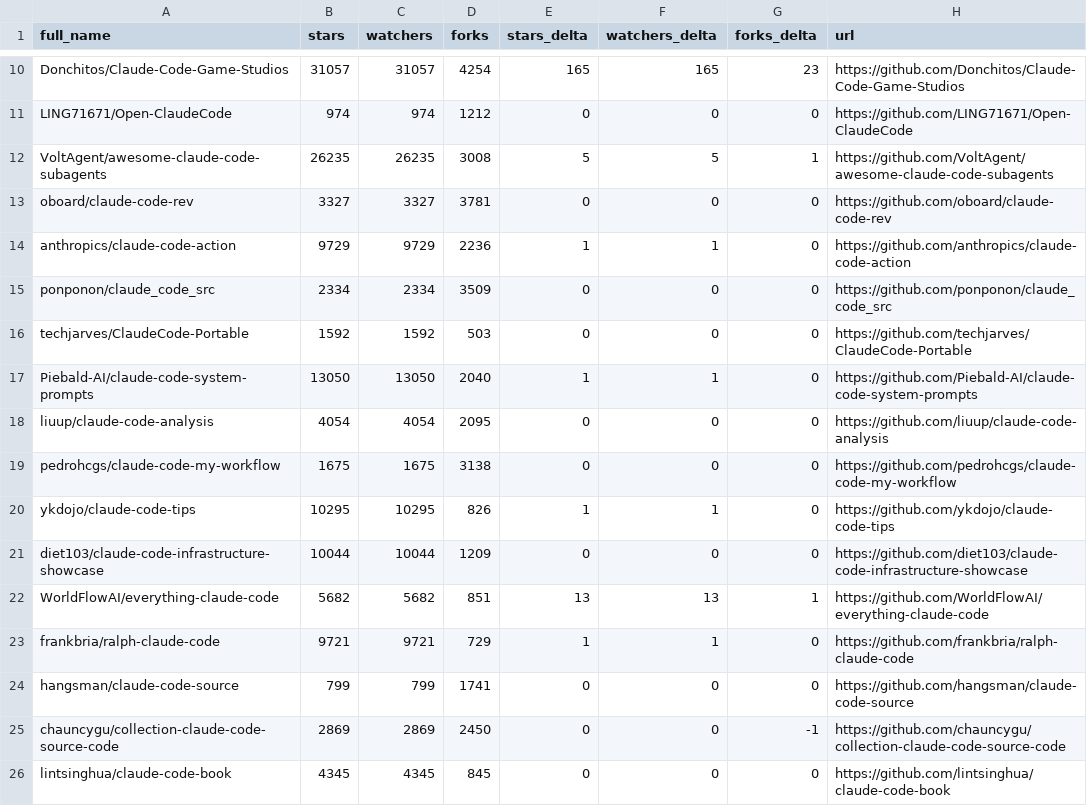
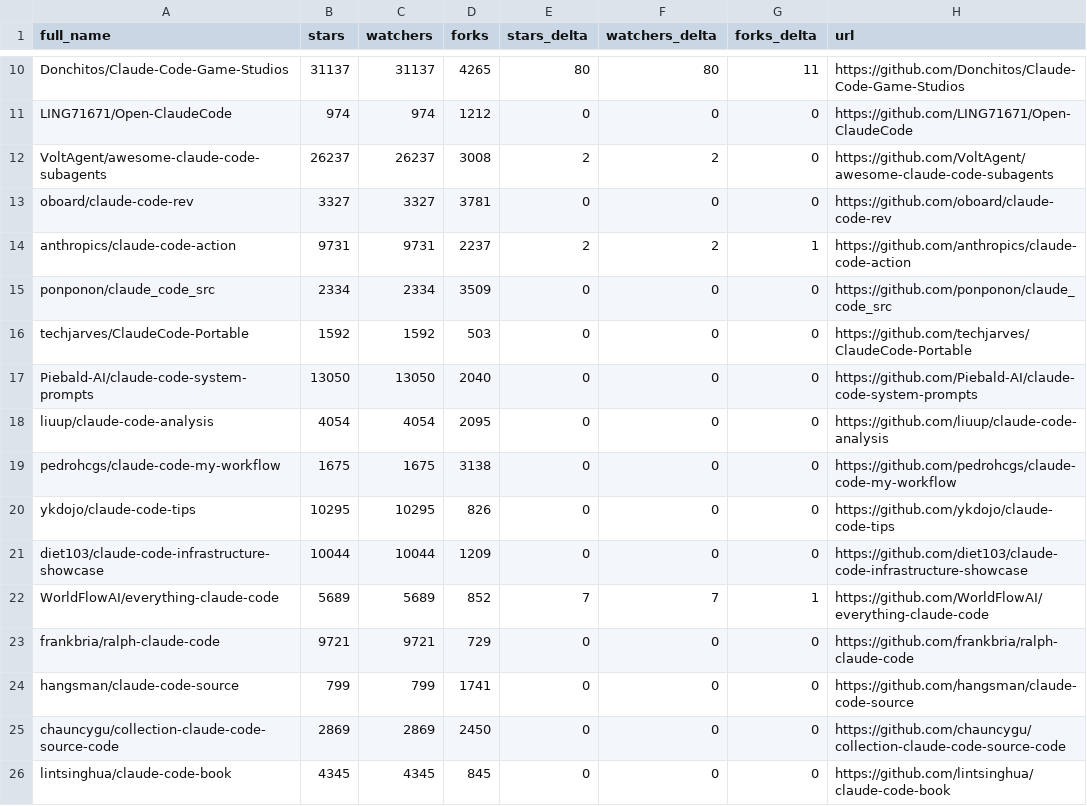
Before and after one commit to 2233admin/awesome-claude-code, a CSV file: data/repo-ticker.csv, drawn as a sheet; only a part is shown, gaps mark what is left out; the diff covers the shown part only; the diff names each change by its address in the sheet, - before the commit and + after, or states it on an @@ line.

```diff
--- a/data/repo-ticker.csv
+++ b/data/repo-ticker.csv
-B10 (stars): 31057
+B10 (stars): 31137
-C10 (watchers): 31057
+C10 (watchers): 31137
-D10 (forks): 4254
+D10 (forks): 4265
-E10 (stars_delta): 165
+E10 (stars_delta): 80
-F10 (watchers_delta): 165
+F10 (watchers_delta): 80
-G10 (forks_delta): 23
+G10 (forks_delta): 11
-B12 (stars): 26235
+B12 (stars): 26237
-C12 (watchers): 26235
+C12 (watchers): 26237
-E12 (stars_delta): 5
+E12 (stars_delta): 2
-F12 (watchers_delta): 5
+F12 (watchers_delta): 2
-G12 (forks_delta): 1
+G12 (forks_delta): 0
-B14 (stars): 9729
+B14 (stars): 9731
-C14 (watchers): 9729
+C14 (watchers): 9731
-D14 (forks): 2236
+D14 (forks): 2237
-E14 (stars_delta): 1
+E14 (stars_delta): 2
-F14 (watchers_delta): 1
+F14 (watchers_delta): 2
-G14 (forks_delta): 0
+G14 (forks_delta): 1
-E17 (stars_delta): 1
+E17 (stars_delta): 0
-F17 (watchers_delta): 1
+F17 (watchers_delta): 0
-E20 (stars_delta): 1
+E20 (stars_delta): 0
-F20 (watchers_delta): 1
+F20 (watchers_delta): 0
-B22 (stars): 5682
+B22 (stars): 5689
-C22 (watchers): 5682
+C22 (watchers): 5689
-D22 (forks): 851
+D22 (forks): 852
-E22 (stars_delta): 13
+E22 (stars_delta): 7
-F22 (watchers_delta): 13
+F22 (watchers_delta): 7
-E23 (stars_delta): 1
+E23 (stars_delta): 0
-F23 (watchers_delta): 1
+F23 (watchers_delta): 0
-G25 (forks_delta): -1
+G25 (forks_delta): 0
```
Also changed, not shown: 3 added rows, 3 removed rows, 1 moved row and 92 edited cells elsewhere in this file, 2 other files.
